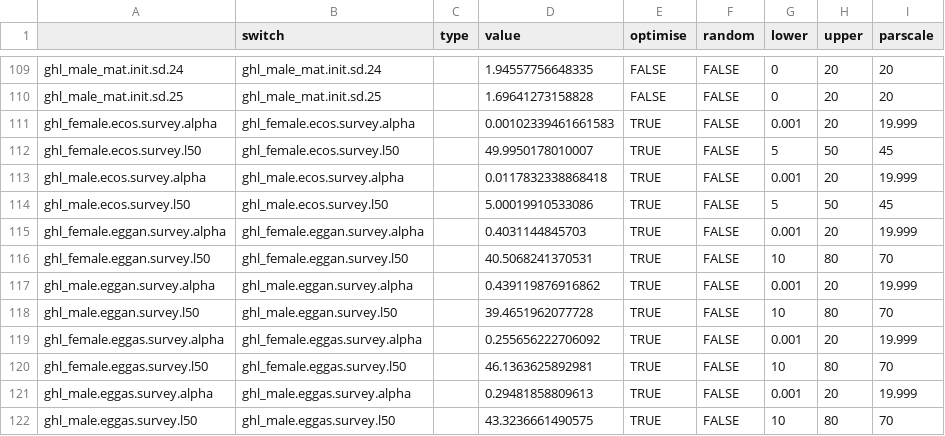
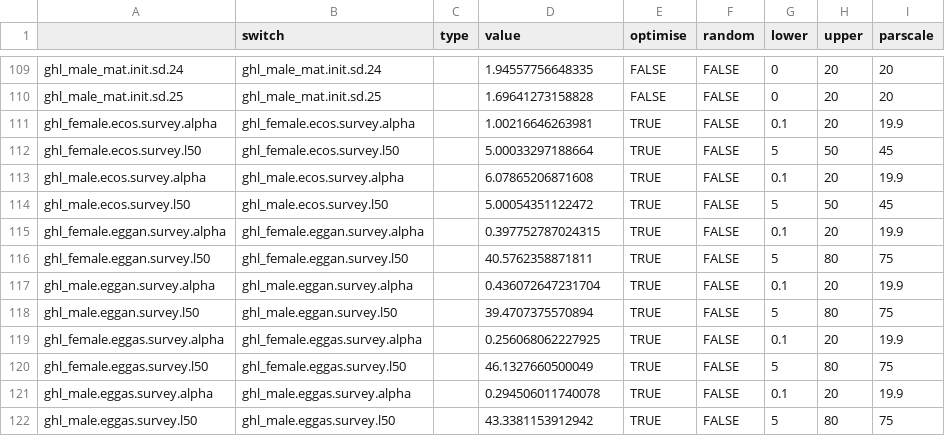
Before and after one commit to DeepWaterIMR/ghl-gadget3, a CSV file: data/Optimized TMB parameters.csv, drawn as a sheet; only a part is shown, gaps mark what is left out; the diff covers the shown part only.

Commit message:
Update params

```diff
--- a/data/Optimized TMB parameters.csv
+++ b/data/Optimized TMB parameters.csv
@@ -110,13 +110,13 @@
 "ghl_male_mat.init.sd.25","ghl_male_mat.init.sd.25","",1.69641273158828,FALSE,FALSE,0,20,20
-"ghl_female.ecos.survey.alpha","ghl_female.ecos.survey.alpha","",0.00102339461661583,TRUE,FALSE,0.001,20,19.999
-"ghl_female.ecos.survey.l50","ghl_female.ecos.survey.l50","",49.9950178010007,TRUE,FALSE,5,50,45
-"ghl_male.ecos.survey.alpha","ghl_male.ecos.survey.alpha","",0.0117832338868418,TRUE,FALSE,0.001,20,19.999
-"ghl_male.ecos.survey.l50","ghl_male.ecos.survey.l50","",5.00019910533086,TRUE,FALSE,5,50,45
-"ghl_female.eggan.survey.alpha","ghl_female.eggan.survey.alpha","",0.4031144845703,TRUE,FALSE,0.001,20,19.999
-"ghl_female.eggan.survey.l50","ghl_female.eggan.survey.l50","",40.5068241370531,TRUE,FALSE,10,80,70
-"ghl_male.eggan.survey.alpha","ghl_male.eggan.survey.alpha","",0.439119876916862,TRUE,FALSE,0.001,20,19.999
-"ghl_male.eggan.survey.l50","ghl_male.eggan.survey.l50","",39.4651962077728,TRUE,FALSE,10,80,70
-"ghl_female.eggas.survey.alpha","ghl_female.eggas.survey.alpha","",0.255656222706092,TRUE,FALSE,0.001,20,19.999
-"ghl_female.eggas.survey.l50","ghl_female.eggas.survey.l50","",46.1363625892981,TRUE,FALSE,10,80,70
-"ghl_male.eggas.survey.alpha","ghl_male.eggas.survey.alpha","",0.29481858809613,TRUE,FALSE,0.001,20,19.999
-"ghl_male.eggas.survey.l50","ghl_male.eggas.survey.l50","",43.3236661490575,TRUE,FALSE,10,80,70
+"ghl_female.ecos.survey.alpha","ghl_female.ecos.survey.alpha","",1.00216646263981,TRUE,FALSE,0.1,20,19.9
+"ghl_female.ecos.survey.l50","ghl_female.ecos.survey.l50","",5.00033297188664,TRUE,FALSE,5,50,45
+"ghl_male.ecos.survey.alpha","ghl_male.ecos.survey.alpha","",6.07865206871608,TRUE,FALSE,0.1,20,19.9
+"ghl_male.ecos.survey.l50","ghl_male.ecos.survey.l50","",5.00054351122472,TRUE,FALSE,5,50,45
+"ghl_female.eggan.survey.alpha","ghl_female.eggan.survey.alpha","",0.397752787024315,TRUE,FALSE,0.1,20,19.9
+"ghl_female.eggan.survey.l50","ghl_female.eggan.survey.l50","",40.5762358871811,TRUE,FALSE,5,80,75
+"ghl_male.eggan.survey.alpha","ghl_male.eggan.survey.alpha","",0.436072647231704,TRUE,FALSE,0.1,20,19.9
+"ghl_male.eggan.survey.l50","ghl_male.eggan.survey.l50","",39.4707375570894,TRUE,FALSE,5,80,75
+"ghl_female.eggas.survey.alpha","ghl_female.eggas.survey.alpha","",0.256068062227925,TRUE,FALSE,0.1,20,19.9
+"ghl_female.eggas.survey.l50","ghl_female.eggas.survey.l50","",46.1327660500049,TRUE,FALSE,5,80,75
+"ghl_male.eggas.survey.alpha","ghl_male.eggas.survey.alpha","",0.294506011740078,TRUE,FALSE,0.1,20,19.9
+"ghl_male.eggas.survey.l50","ghl_male.eggas.survey.l50","",43.3381153912942,TRUE,FALSE,5,80,75
```
Also changed, not shown: 99 edited cells elsewhere in this file, data/Initial ldist data.csv, 1 other file.
